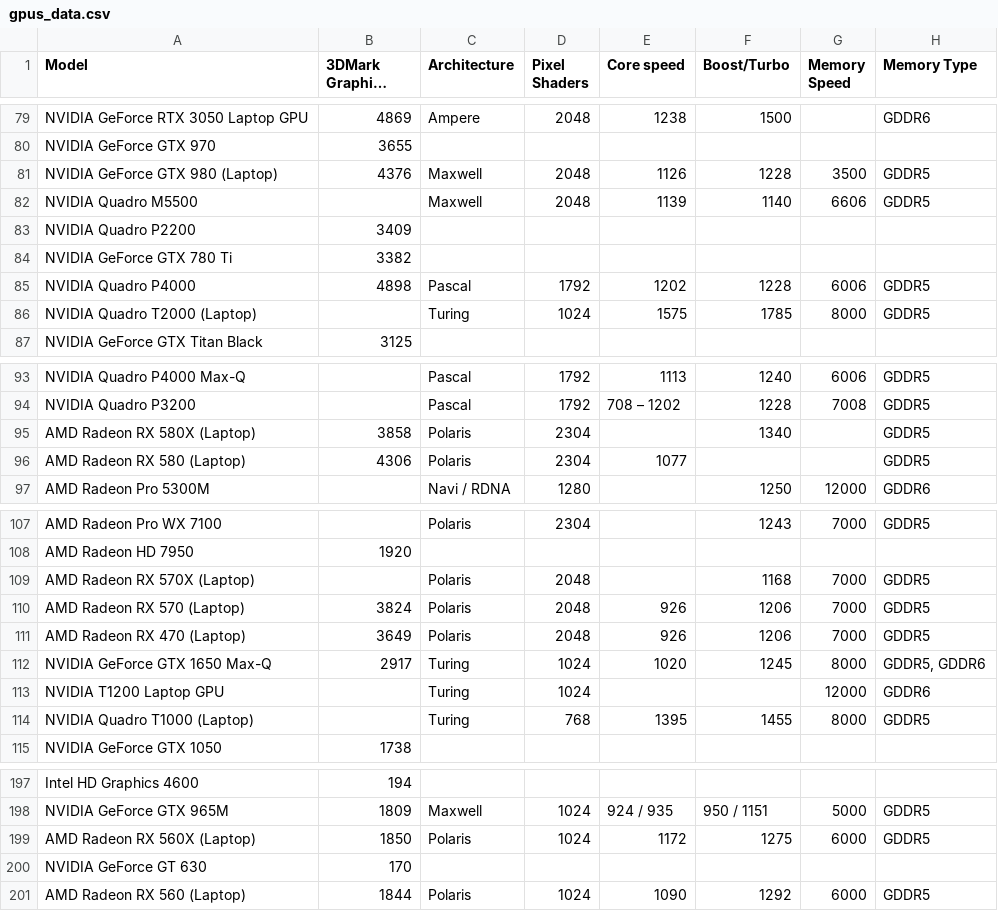
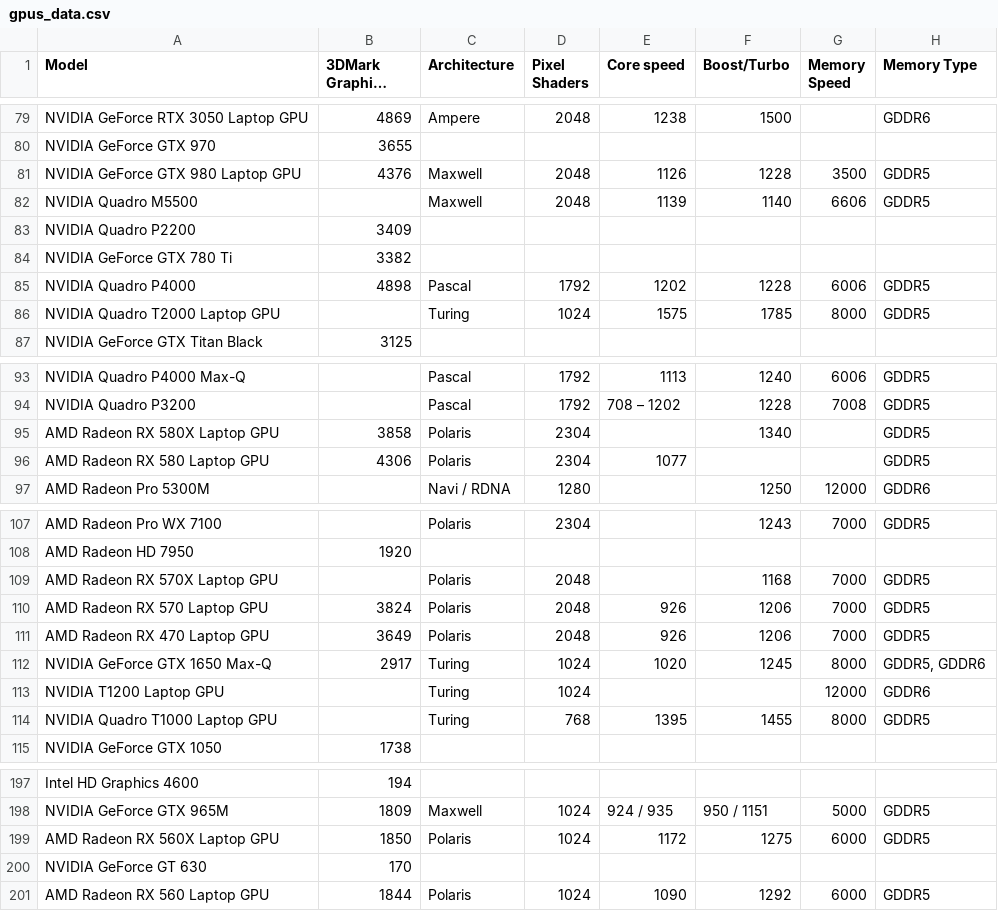
Before and after one commit to shotttik/startup, a CSV file: automation/Resources/gpus_data.csv, drawn as a sheet; only a part is shown, gaps mark what is left out; long unchanged cells end in …; the diff covers the shown part only.

```diff
--- a/automation/Resources/gpus_data.csv
+++ b/automation/Resources/gpus_data.csv
@@ -80,3 +80,3 @@ NVIDIA GeForce RTX 3050 Laptop GPU,4869,Ampere,2048,1238,1500,,GDDR6
 NVIDIA GeForce GTX 970,3655,,,,,,
-NVIDIA GeForce GTX 980 (Laptop),4376,Maxwell,2048,1126,1228,3500,GDDR5
+NVIDIA GeForce GTX 980 Laptop GPU,4376,Maxwell,2048,1126,1228,3500,GDDR5
 NVIDIA Quadro M5500,,Maxwell,2048,1139,1140,6606,GDDR5
@@ -85,3 +85,3 @@ NVIDIA GeForce GTX 780 Ti,3382,,,,,,
 NVIDIA Quadro P4000,4898,Pascal,1792,1202,1228,6006,GDDR5
-NVIDIA Quadro T2000 (Laptop),,Turing,1024,1575,1785,8000,GDDR5
+NVIDIA Quadro T2000 Laptop GPU,,Turing,1024,1575,1785,8000,GDDR5
 NVIDIA GeForce GTX Titan Black,3125,,,,,,
@@ -94,4 +94,4 @@ NVIDIA Quadro P4000 Max-Q,,Pascal,1792,1113,1240,6006,GDDR5
 NVIDIA Quadro P3200,,Pascal,1792,708 – 1202,1228,7008,GDDR5
-AMD Radeon RX 580X (Laptop),3858,Polaris,2304,,1340,,GDDR5
-AMD Radeon RX 580 (Laptop),4306,Polaris,2304,1077,,,GDDR5
+AMD Radeon RX 580X Laptop GPU,3858,Polaris,2304,,1340,,GDDR5
+AMD Radeon RX 580 Laptop GPU,4306,Polaris,2304,1077,,,GDDR5
 AMD Radeon Pro 5300M,,Navi / RDNA,1280,,1250,12000,GDDR6
@@ -108,8 +108,8 @@ AMD Radeon Pro WX 7100,,Polaris,2304,,1243,7000,GDDR5
 AMD Radeon HD 7950,1920,,,,,,
-AMD Radeon RX 570X (Laptop),,Polaris,2048,,1168,7000,GDDR5
-AMD Radeon RX 570 (Laptop),3824,Polaris,2048,926,1206,7000,GDDR5
-AMD Radeon RX 470 (Laptop),3649,Polaris,2048,926,1206,7000,GDDR5
+AMD Radeon RX 570X Laptop GPU,,Polaris,2048,,1168,7000,GDDR5
+AMD Radeon RX 570 Laptop GPU,3824,Polaris,2048,926,1206,7000,GDDR5
+AMD Radeon RX 470 Laptop GPU,3649,Polaris,2048,926,1206,7000,GDDR5
 NVIDIA GeForce GTX 1650 Max-Q,2917,Turing,1024,1020,1245,8000,"GDDR5, GDDR6"
 NVIDIA T1200 Laptop GPU,,Turing,1024,,,12000,GDDR6
-NVIDIA Quadro T1000 (Laptop),,Turing,768,1395,1455,8000,GDDR5
+NVIDIA Quadro T1000 Laptop GPU,,Turing,768,1395,1455,8000,GDDR5
 NVIDIA GeForce GTX 1050,1738,,,,,,
@@ -198,4 +198,4 @@ Intel HD Graphics 4600,194,,,,,,
 NVIDIA GeForce GTX 965M,1809,Maxwell,1024,924 / 935,950 / 1151,5000,GDDR5
-AMD Radeon RX 560X (Laptop),1850,Polaris,1024,1172,1275,6000,GDDR5
+AMD Radeon RX 560X Laptop GPU,1850,Polaris,1024,1172,1275,6000,GDDR5
 NVIDIA GeForce GT 630,170,,,,,,
-AMD Radeon RX 560 (Laptop),1844,Polaris,1024,1090,1292,6000,GDDR5
+AMD Radeon RX 560 Laptop GPU,1844,Polaris,1024,1090,1292,6000,GDDR5
```
Also changed, not shown: 4 edited cells elsewhere in this file, 4 other files.
